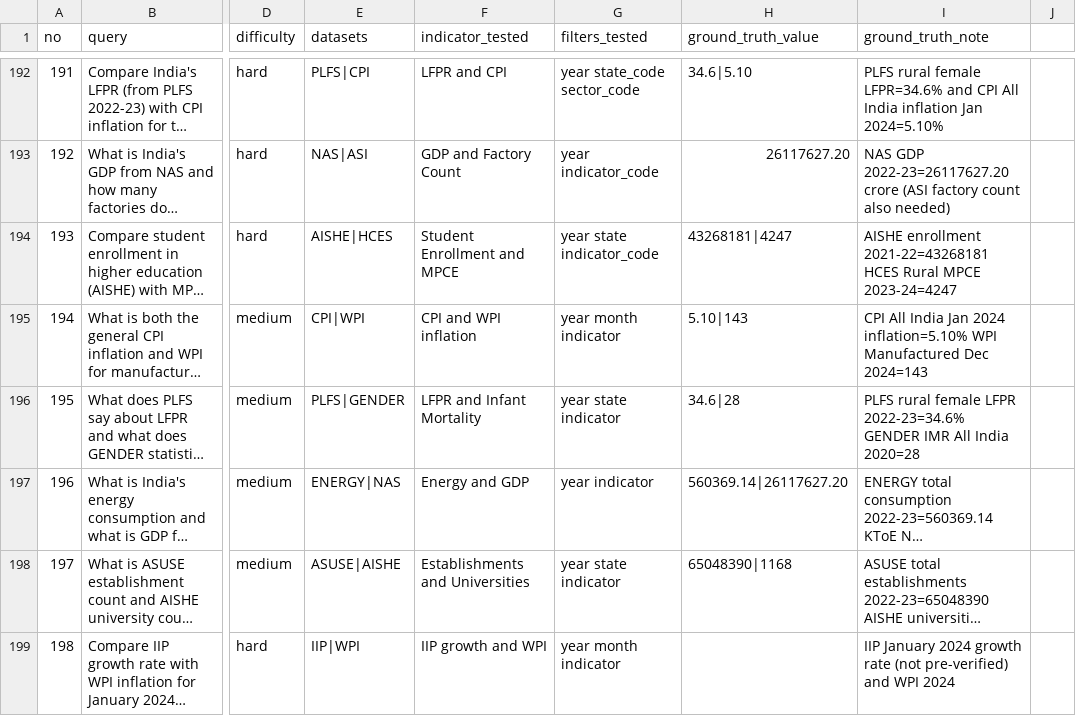
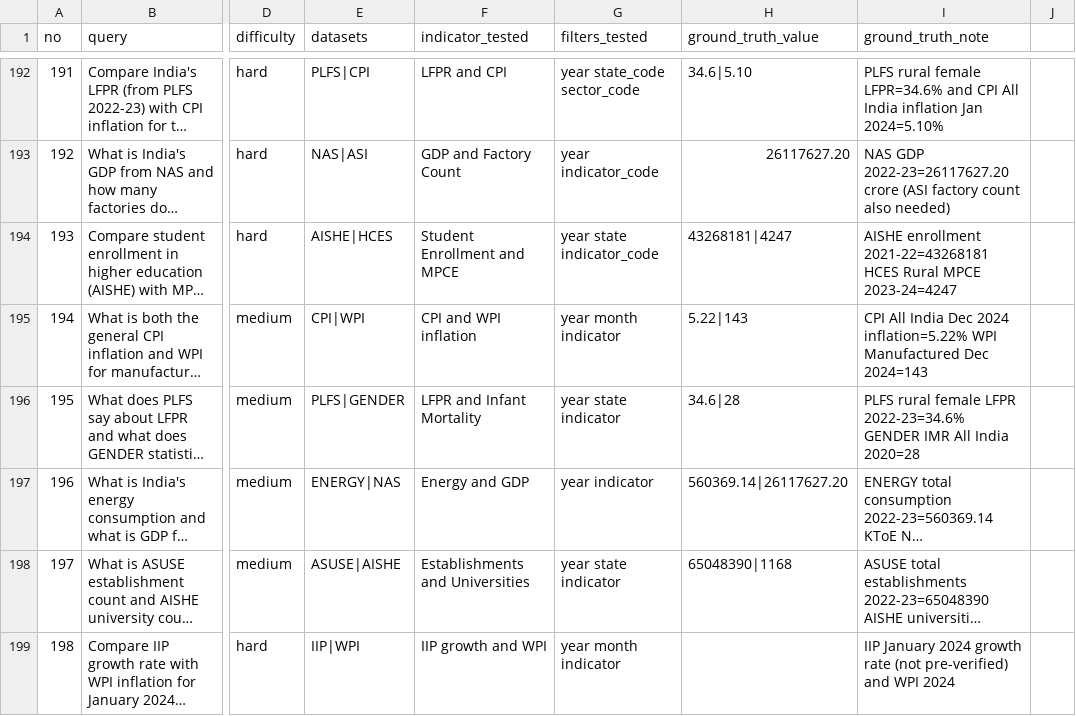
Before and after one commit to SatvikBajpai/mcp-bench, a CSV file: regression_testing/queries/regression_test_queries.csv, drawn as a sheet; only a part is shown, gaps mark what is left out; long unchanged cells end in …; the diff names each change by its address in the sheet, - before the commit and + after, or states it on an @@ line.

```diff
--- a/regression_testing/queries/regression_test_queries.csv
+++ b/regression_testing/queries/regression_test_queries.csv
-H195 (ground_truth_value): 5.10|143
+H195 (ground_truth_value): 5.22|143
-I195 (ground_truth_note): …All India Jan 2024 inflation=5.10% WPI Manufactured…
+I195 (ground_truth_note): …All India Dec 2024 inflation=5.22% WPI Manufactured…
```
Also changed, not shown: 1 other file.
